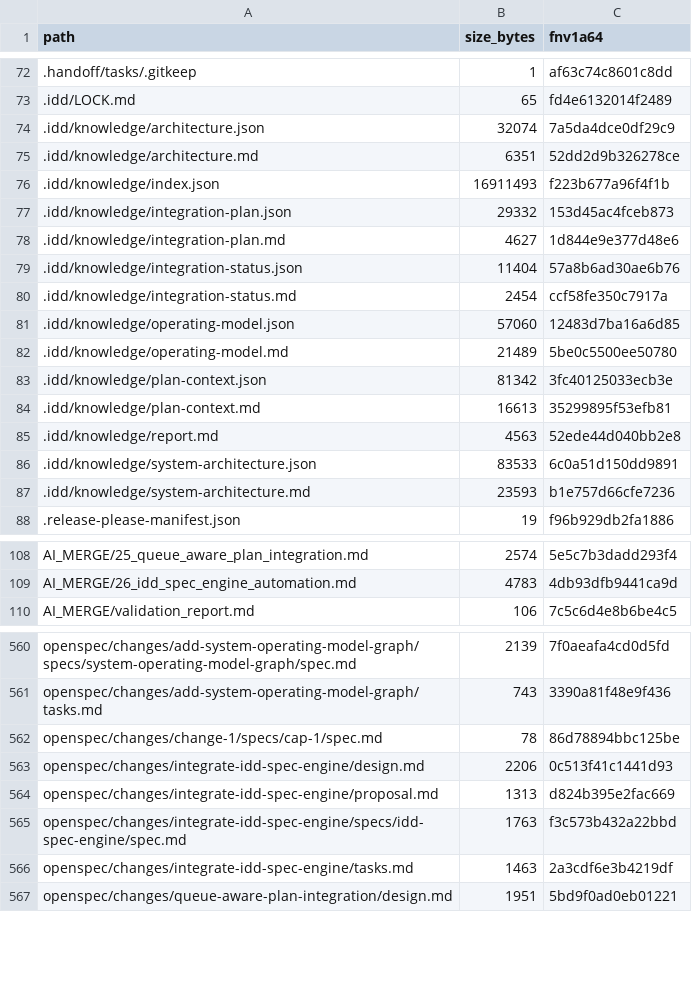
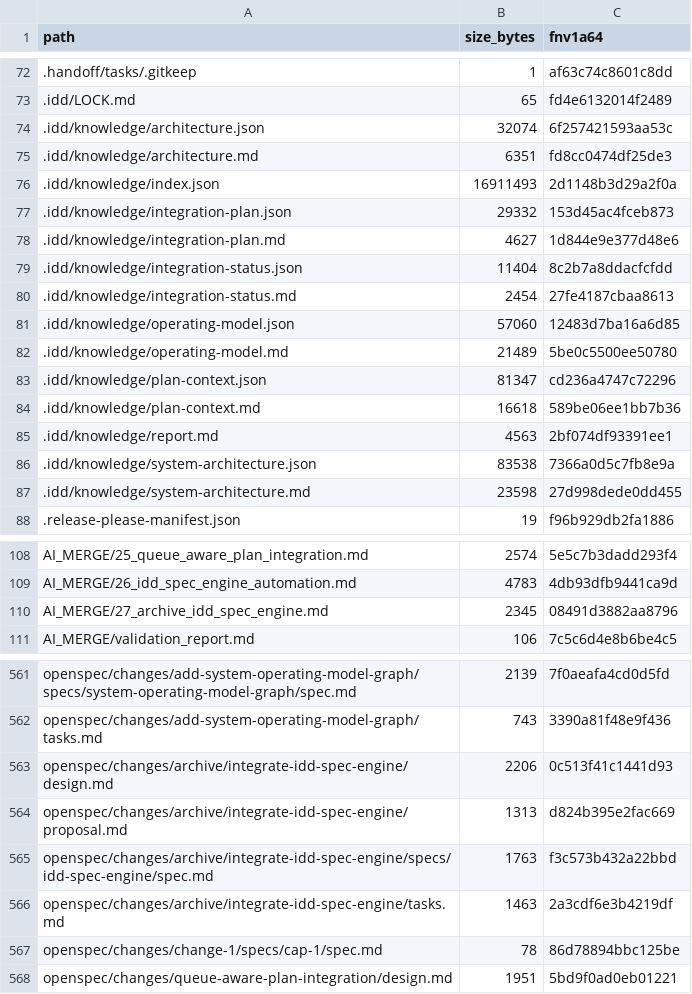
Before and after one commit to FlexNetOS/rusty-idd, a TSV file: .idd/MANIFEST.tsv, drawn as a sheet; only a part is shown, gaps mark what is left out; the diff covers the shown part only.

Commit message:
docs: archive idd spec engine integration (#66)

```diff
--- a/.idd/MANIFEST.tsv
+++ b/.idd/MANIFEST.tsv
@@ -73,16 +73,16 @@ path	size_bytes	fnv1a64
 .idd/LOCK.md	65	fd4e6132014f2489
-.idd/knowledge/architecture.json	32074	7a5da4dce0df29c9
-.idd/knowledge/architecture.md	6351	52dd2d9b326278ce
-.idd/knowledge/index.json	16911493	f223b677a96f4f1b
+.idd/knowledge/architecture.json	32074	6f257421593aa53c
+.idd/knowledge/architecture.md	6351	fd8cc0474df25de3
+.idd/knowledge/index.json	16911493	2d1148b3d29a2f0a
 .idd/knowledge/integration-plan.json	29332	153d45ac4fceb873
 .idd/knowledge/integration-plan.md	4627	1d844e9e377d48e6
-.idd/knowledge/integration-status.json	11404	57a8b6ad30ae6b76
-.idd/knowledge/integration-status.md	2454	ccf58fe350c7917a
+.idd/knowledge/integration-status.json	11404	8c2b7a8ddacfcfdd
+.idd/knowledge/integration-status.md	2454	27fe4187cbaa8613
 .idd/knowledge/operating-model.json	57060	12483d7ba16a6d85
 .idd/knowledge/operating-model.md	21489	5be0c5500ee50780
-.idd/knowledge/plan-context.json	81342	3fc40125033ecb3e
-.idd/knowledge/plan-context.md	16613	35299895f53efb81
-.idd/knowledge/report.md	4563	52ede44d040bb2e8
-.idd/knowledge/system-architecture.json	83533	6c0a51d150dd9891
-.idd/knowledge/system-architecture.md	23593	b1e757d66cfe7236
+.idd/knowledge/plan-context.json	81347	cd236a4747c72296
+.idd/knowledge/plan-context.md	16618	589be06ee1bb7b36
+.idd/knowledge/report.md	4563	2bf074df93391ee1
+.idd/knowledge/system-architecture.json	83538	7366a0d5c7fb8e9a
+.idd/knowledge/system-architecture.md	23598	27d998dede0dd455
 .release-please-manifest.json	19	f96b929db2fa1886
@@ -109,2 +109,3 @@ AI_MERGE/25_queue_aware_plan_integration.md	2574	5e5c7b3dadd293f4
 AI_MERGE/26_idd_spec_engine_automation.md	4783	4db93dfb9441ca9d
+AI_MERGE/27_archive_idd_spec_engine.md	2345	08491d3882aa8796
 AI_MERGE/validation_report.md	106	7c5c6d4e8b6be4c5
@@ -561,7 +562,7 @@ openspec/changes/add-system-operating-model-graph/specs/system-operating-model-g
 openspec/changes/add-system-operating-model-graph/tasks.md	743	3390a81f48e9f436
+openspec/changes/archive/integrate-idd-spec-engine/design.md	2206	0c513f41c1441d93
+openspec/changes/archive/integrate-idd-spec-engine/proposal.md	1313	d824b395e2fac669
+openspec/changes/archive/integrate-idd-spec-engine/specs/idd-spec-engine/spec.md	1763	f3c573b432a22bbd
+openspec/changes/archive/integrate-idd-spec-engine/tasks.md	1463	2a3cdf6e3b4219df
 openspec/changes/change-1/specs/cap-1/spec.md	78	86d78894bbc125be
-openspec/changes/integrate-idd-spec-engine/design.md	2206	0c513f41c1441d93
-openspec/changes/integrate-idd-spec-engine/proposal.md	1313	d824b395e2fac669
-openspec/changes/integrate-idd-spec-engine/specs/idd-spec-engine/spec.md	1763	f3c573b432a22bbd
-openspec/changes/integrate-idd-spec-engine/tasks.md	1463	2a3cdf6e3b4219df
 openspec/changes/queue-aware-plan-integration/design.md	1951	5bd9f0ad0eb01221
```
Also changed, not shown: 1 added row elsewhere in this file, 16 other files.
